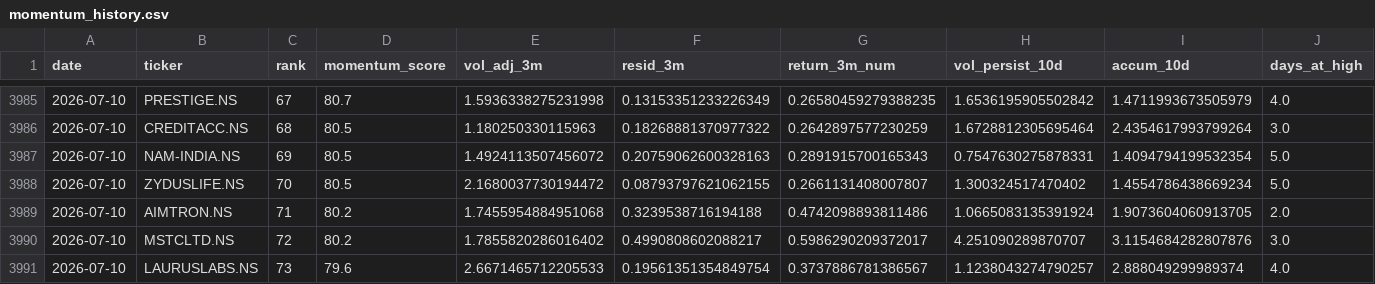
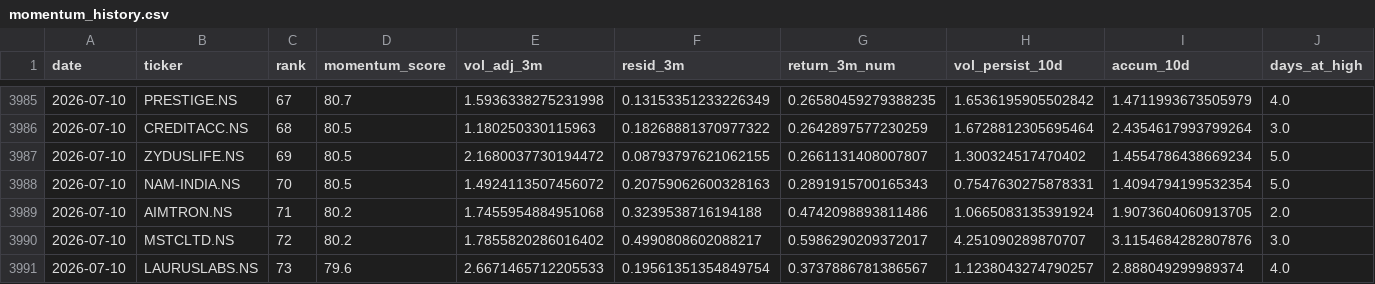
Before and after one commit to 02abhij/Abhi-Mom-Stocks, a CSV file: history/momentum_history.csv, drawn as a sheet; only a part is shown, gaps mark what is left out; removed rows and columns are numbered as before the commit, all else as after; rows hold the shown columns only; the diff names each change by its address in the sheet, - before the commit and + after, or states it on an @@ line.

```diff
--- a/history/momentum_history.csv
+++ b/history/momentum_history.csv
-row 3987: 2026-07-10 | NAM-INDIA.NS | 69 | 80.5 | 1.4924113507456072 | 0.20759062600328163 | 0.2891915700165343 | 0.7547630275878331 | 1.4094794199532354 | 5.0
-C3987 (rank): 70
+C3987 (rank): 69
+row 3988: 2026-07-10 | NAM-INDIA.NS | 70 | 80.5 | 1.4924113507456072 | 0.20759062600328163 | 0.2891915700165343 | 0.7547630275878331 | 1.4094794199532354 | 5.0
```
